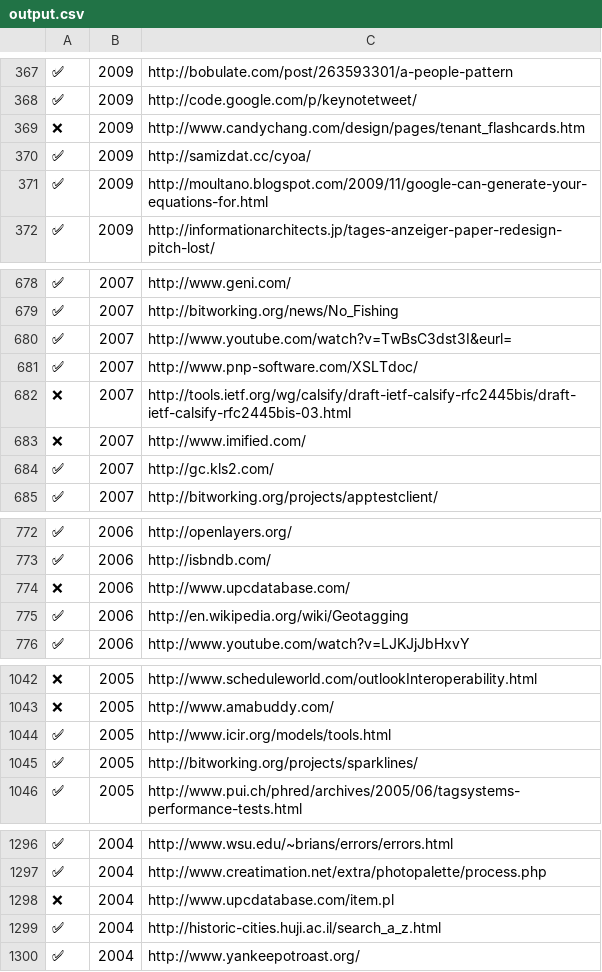
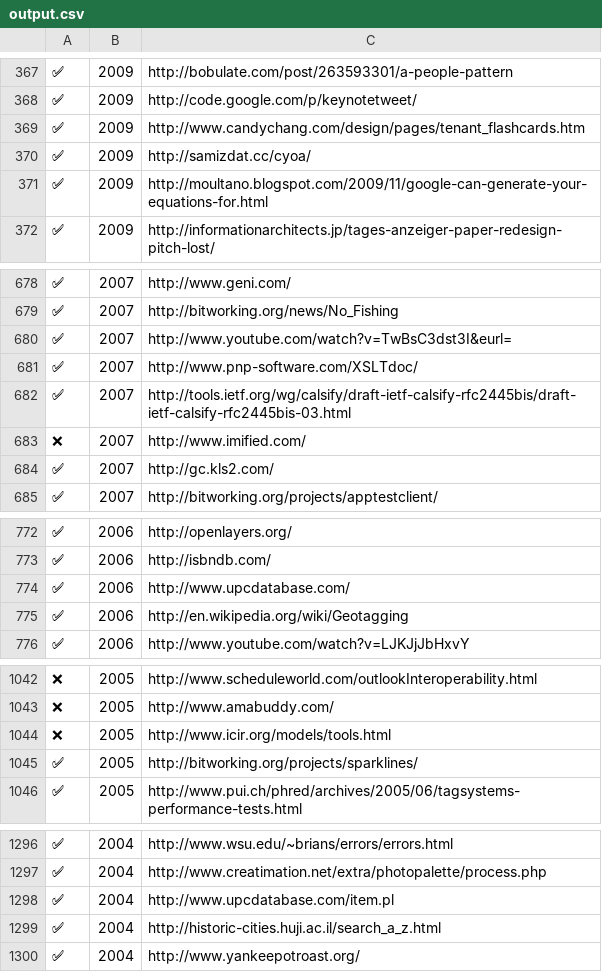
Before and after one commit to optional-is/pinboard-analysis, a CSV file: output.csv, drawn as a sheet; only a part is shown, gaps mark what is left out; the diff covers the shown part only.

```diff
--- a/output.csv
+++ b/output.csv
@@ -368,3 +368,3 @@
 ✅,2009,"http://code.google.com/p/keynotetweet/"
-❌,2009,"http://www.candychang.com/design/pages/tenant_flashcards.htm"
+✅,2009,"http://www.candychang.com/design/pages/tenant_flashcards.htm"
 ✅,2009,"http://samizdat.cc/cyoa/"
@@ -681,3 +681,3 @@
 ✅,2007,"http://www.pnp-software.com/XSLTdoc/"
-❌,2007,"http://tools.ietf.org/wg/calsify/draft-ietf-calsify-rfc2445bis/draft-ietf-calsify-rfc2445bis-03.html"
+✅,2007,"http://tools.ietf.org/wg/calsify/draft-ietf-calsify-rfc2445bis/draft-ietf-calsify-rfc2445bis-03.html"
 ❌,2007,"http://www.imified.com/"
@@ -773,3 +773,3 @@
 ✅,2006,"http://isbndb.com/"
-❌,2006,"http://www.upcdatabase.com/"
+✅,2006,"http://www.upcdatabase.com/"
 ✅,2006,"http://en.wikipedia.org/wiki/Geotagging"
@@ -1043,3 +1043,3 @@
 ❌,2005,"http://www.amabuddy.com/"
-✅,2005,"http://www.icir.org/models/tools.html"
+❌,2005,"http://www.icir.org/models/tools.html"
 ✅,2005,"http://bitworking.org/projects/sparklines/"
@@ -1297,3 +1297,3 @@
 ✅,2004,"http://www.creatimation.net/extra/photopalette/process.php"
-❌,2004,"http://www.upcdatabase.com/item.pl"
+✅,2004,"http://www.upcdatabase.com/item.pl"
 ✅,2004,"http://historic-cities.huji.ac.il/search_a_z.html"
```
Also changed, not shown: 8 edited cells elsewhere in this file, 1 other file.
